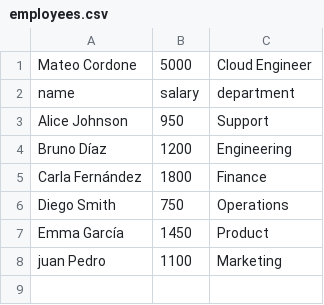
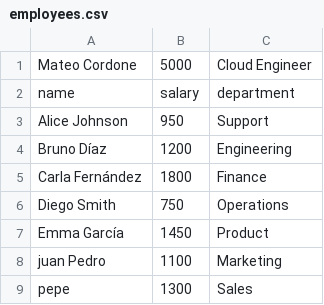
Before and after one commit to matcordone/serverless-data-processor, a CSV file: employees.csv, drawn as a sheet; the diff names each change by its address in the sheet, - before the commit and + after, or states it on an @@ line.

Commit message:
employees update

```diff
--- a/employees.csv
+++ b/employees.csv
+row 9: pepe | 1300 | Sales
```
